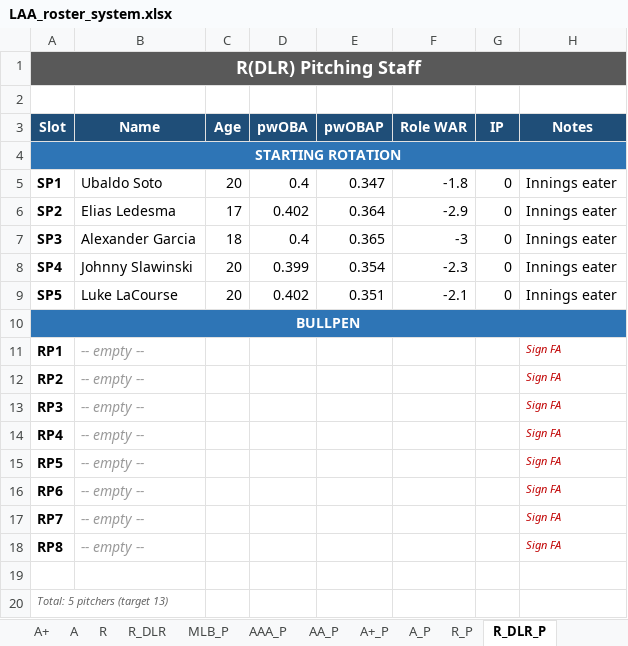
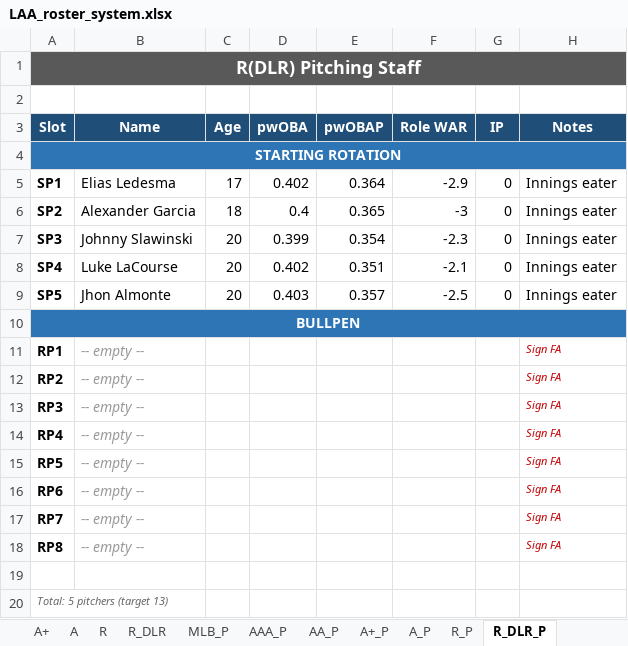
Before and after one commit to stames999/ootp_app, an Excel workbook: outputs/LAA_roster_system.xlsx, sheet R_DLR_P, drawn as a sheet; values as stored, in another font and other column widths than the file's, no borders; the diff names each change by its address in the sheet, - before the commit and + after, or states it on an @@ line.

```diff
--- a/outputs/LAA_roster_system.xlsx (sheet R_DLR_P)
+++ b/outputs/LAA_roster_system.xlsx (sheet R_DLR_P)
-B5 (Name): Ubaldo Soto
+B5 (Name): Elias Ledesma
-C5 (Age): 20
+C5 (Age): 17
-D5 (pwOBA): 0.4
+D5 (pwOBA): 0.402
-E5 (pwOBAP): 0.347
+E5 (pwOBAP): 0.364
-F5 (Role WAR): -1.8
+F5 (Role WAR): -2.9
-B6 (Name): Elias Ledesma
+B6 (Name): Alexander Garcia
-C6 (Age): 17
+C6 (Age): 18
-D6 (pwOBA): 0.402
+D6 (pwOBA): 0.4
-E6 (pwOBAP): 0.364
+E6 (pwOBAP): 0.365
-F6 (Role WAR): -2.9
+F6 (Role WAR): -3
-B7 (Name): Alexander Garcia
+B7 (Name): Johnny Slawinski
-C7 (Age): 18
+C7 (Age): 20
-D7 (pwOBA): 0.4
+D7 (pwOBA): 0.399
-E7 (pwOBAP): 0.365
+E7 (pwOBAP): 0.354
-F7 (Role WAR): -3
+F7 (Role WAR): -2.3
-B8 (Name): Johnny Slawinski
+B8 (Name): Luke LaCourse
-D8 (pwOBA): 0.399
+D8 (pwOBA): 0.402
-E8 (pwOBAP): 0.354
+E8 (pwOBAP): 0.351
-F8 (Role WAR): -2.3
+F8 (Role WAR): -2.1
-B9 (Name): Luke LaCourse
+B9 (Name): Jhon Almonte
-D9 (pwOBA): 0.402
+D9 (pwOBA): 0.403
-E9 (pwOBAP): 0.351
+E9 (pwOBAP): 0.357
-F9 (Role WAR): -2.1
+F9 (Role WAR): -2.5
```
Also changed, not shown: sheet R_DLR, sheet A, sheet R, sheet A+, sheet Release_Pool, sheet AA, 5 more sheets, 5 other files.
